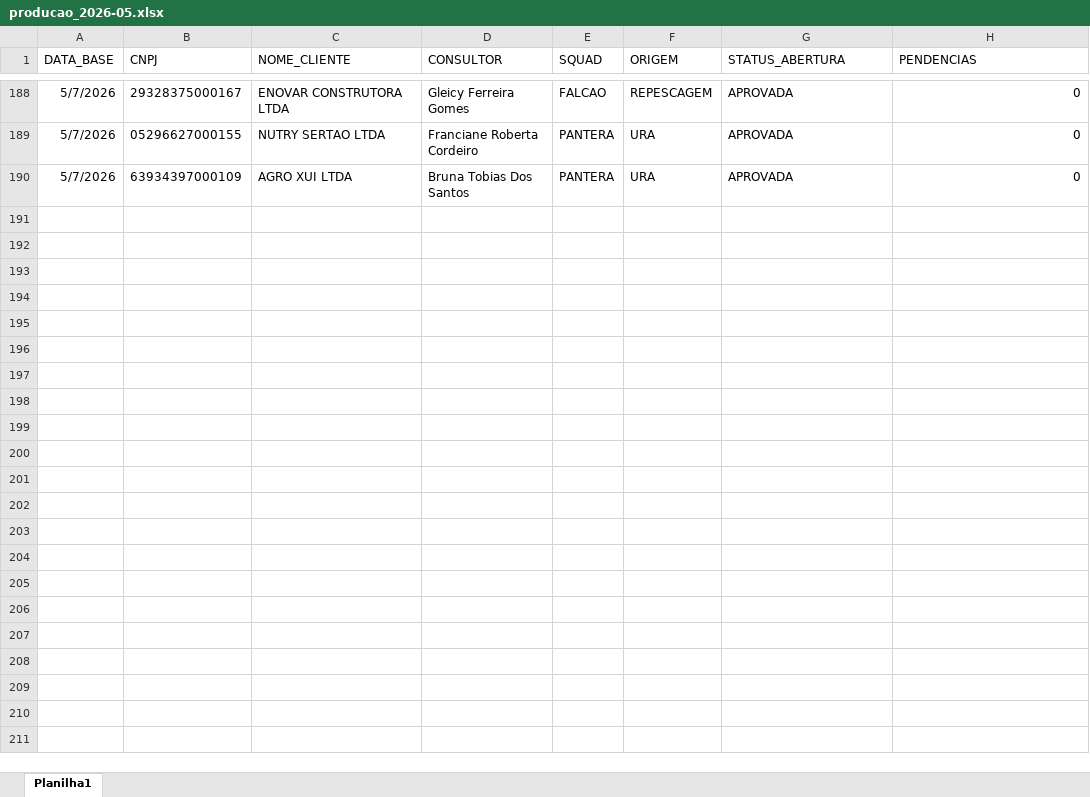
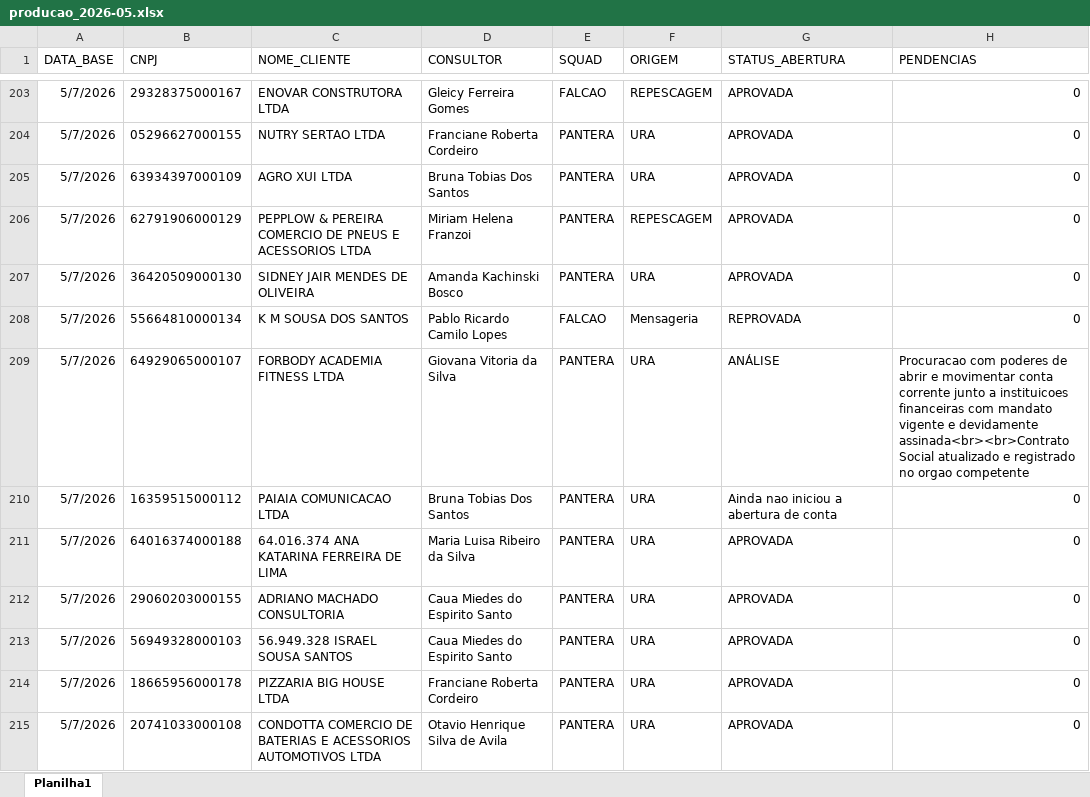
Before and after one commit to Augusto05/atlas, an Excel workbook: first-atlas/producao_2026-05.xlsx, sheet Planilha1, drawn as a sheet; only a part is shown, gaps mark what is left out; values as stored, in another font and other column widths than the file's, no borders; the diff covers the shown part only; the diff names each change by its address in the sheet, - before the commit and + after, or states it on an @@ line.

Commit message:
updated producao

```diff
--- a/first-atlas/producao_2026-05.xlsx (sheet Planilha1)
+++ b/first-atlas/producao_2026-05.xlsx (sheet Planilha1)
+row 206: 5/7/2026 | 62791906000129 | PEPPLOW & PEREIRA COMERCIO DE PNEUS E ACESSORIOS LTDA | Miriam Helena Franzoi | PANTERA | REPESCAGEM | APROVADA | 0
+row 207: 5/7/2026 | 36420509000130 | SIDNEY JAIR MENDES DE OLIVEIRA | Amanda Kachinski Bosco | PANTERA | URA | APROVADA | 0
+row 208: 5/7/2026 | 55664810000134 | K M SOUSA DOS SANTOS | Pablo Ricardo Camilo Lopes | FALCAO | Mensageria | REPROVADA | 0
+row 209: 5/7/2026 | 64929065000107 | FORBODY ACADEMIA FITNESS LTDA | Giovana Vitoria da Silva | PANTERA | URA | ANÁLISE | Procuracao com poderes de abrir e movimentar conta corrente junto a instituicoes financeiras com mandato vigente e devidamente assinada<br><br>Contrato Social atualizado e registrado no orgao competente
+row 210: 5/7/2026 | 16359515000112 | PAIAIA COMUNICACAO LTDA | Bruna Tobias Dos Santos | PANTERA | URA | Ainda nao iniciou a abertura de conta | 0
+row 211: 5/7/2026 | 64016374000188 | 64.016.374 ANA KATARINA FERREIRA DE LIMA | Maria Luisa Ribeiro da Silva | PANTERA | URA | APROVADA | 0
+row 212: 5/7/2026 | 29060203000155 | ADRIANO MACHADO CONSULTORIA | Caua Miedes do Espirito Santo | PANTERA | URA | APROVADA | 0
+row 213: 5/7/2026 | 56949328000103 | 56.949.328 ISRAEL SOUSA SANTOS | Caua Miedes do Espirito Santo | PANTERA | URA | APROVADA | 0
+row 214: 5/7/2026 | 18665956000178 | PIZZARIA BIG HOUSE LTDA | Franciane Roberta Cordeiro | PANTERA | URA | APROVADA | 0
+row 215: 5/7/2026 | 20741033000108 | CONDOTTA COMERCIO DE BATERIAS E ACESSORIOS AUTOMOTIVOS LTDA | Otavio Henrique Silva de Avila | PANTERA | URA | APROVADA | 0
```
Also changed, not shown: 113 added rows, 1 removed row and 7 edited cells elsewhere in this sheet.
